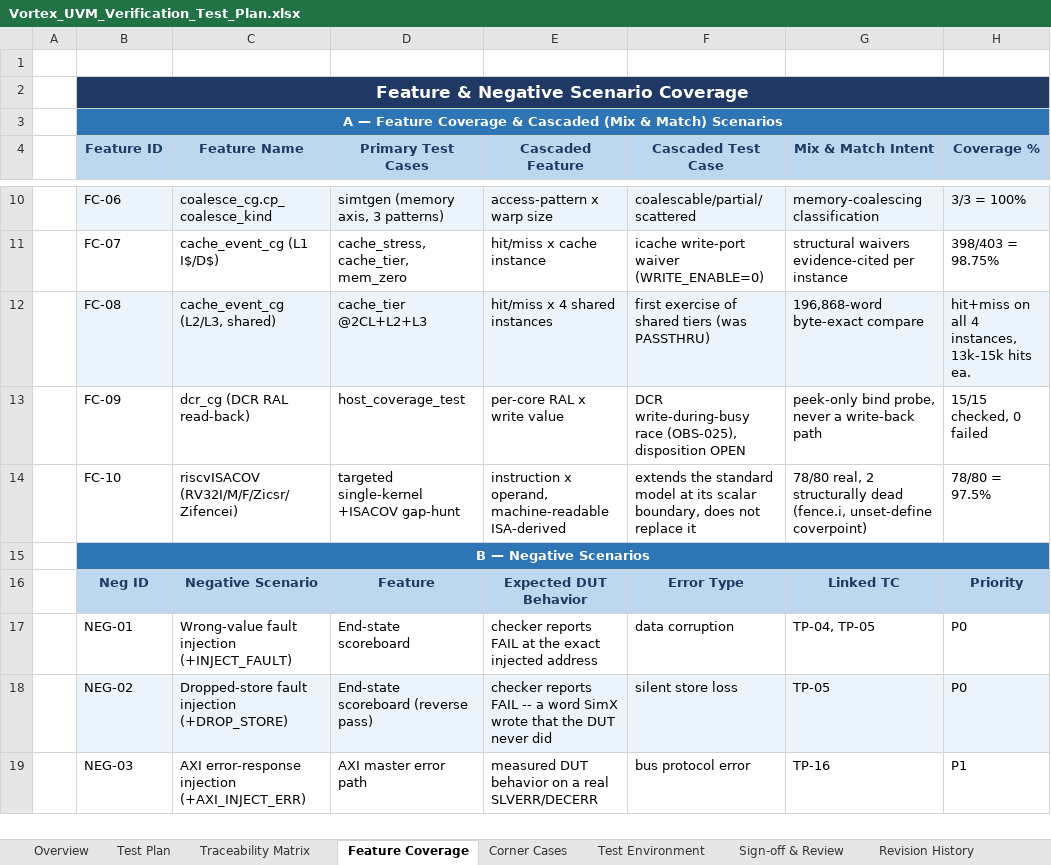
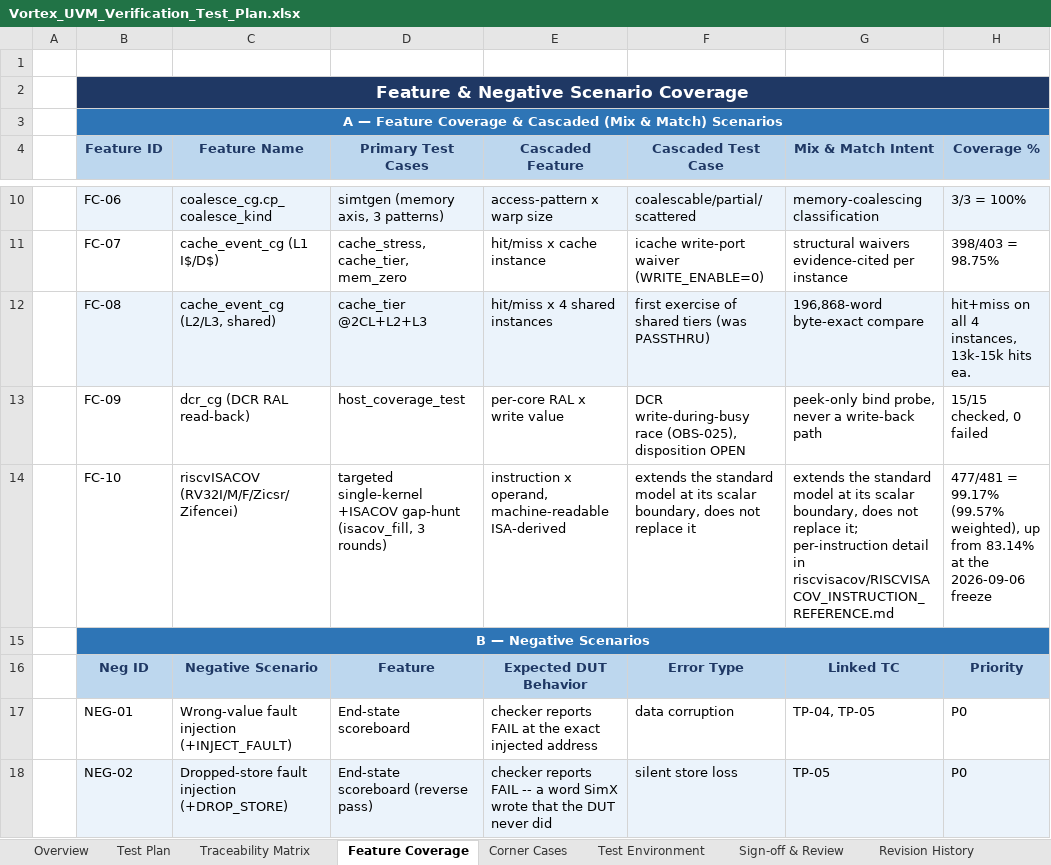
Before and after one commit to Samuel-Moussa/Vortex-UVM-GP, an Excel workbook: docs/Vortex_UVM_Verification_Test_Plan.xlsx, sheet Feature Coverage, drawn as a sheet; only a part is shown, gaps mark what is left out; the shorter side is filled out with more unchanged rows; values as stored, in another font and other column widths than the file's, no borders; the diff names each change by its address in the sheet, - before the commit and + after, or states it on an @@ line.

Commit message:
docs: reconcile VERIFICATION_PLAN_v2.md + test-plan xlsx with the 99.17% ISACOV result
VERIFICATION_PLAN_v2.md: superseded the frozen 2026-09-06 83.14% figure (row L1
history, C-ISA row, W-13 row) with the round-by-round history to 99.17%
(477/481, 99.57% weighted), the OBS-068/OBS-069 findings, and a pointer to the
new docs/riscvisacov/RISCVISACOV_INSTRUCTION_REFERENCE.md. Carried over the
same provenance-gap disclosure (2026-09-09's larger, now-unreproducible
1,812/6,929 measurement) already recorded in RISCVISACOV_STATUS.md.

Vortex_UVM_Verification_Test_Plan.xlsx: updated FC-10 (Feature Coverage sheet),
TP-18 (Test Plan sheet), and R-014 (Traceability Matrix sheet) with the current
477/481 = 99.17% figure and citations to OBS-068/OBS-069 and the new
instruction-reference doc; added a v1.1 Revision History row.

```diff
--- a/docs/Vortex_UVM_Verification_Test_Plan.xlsx (sheet Feature Coverage)
+++ b/docs/Vortex_UVM_Verification_Test_Plan.xlsx (sheet Feature Coverage)
-D14 (Primary Test Cases): …+ISACOV gap-hunt
+D14 (Primary Test Cases): …+ISACOV gap-hunt (isacov_fill, 3 rounds)
-G14 (Mix & Match Intent): 78/80 real, 2 structurally dead (fence.i, unset-define coverpoint)
+G14 (Mix & Match Intent): extends the standard model at its scalar boundary, does not replace it; per-instruction detail in riscvisacov/RISCVISACOV_INSTRUCTION_REFERENCE.md
-H14 (Coverage %): 78/80 = 97.5%
+H14 (Coverage %): 477/481 = 99.17% (99.57% weighted), up from 83.14% at the 2026-09-06 freeze
```
Also changed, not shown: sheet Revision History, sheet Traceability Matrix, sheet Test Plan, 1 other file.
